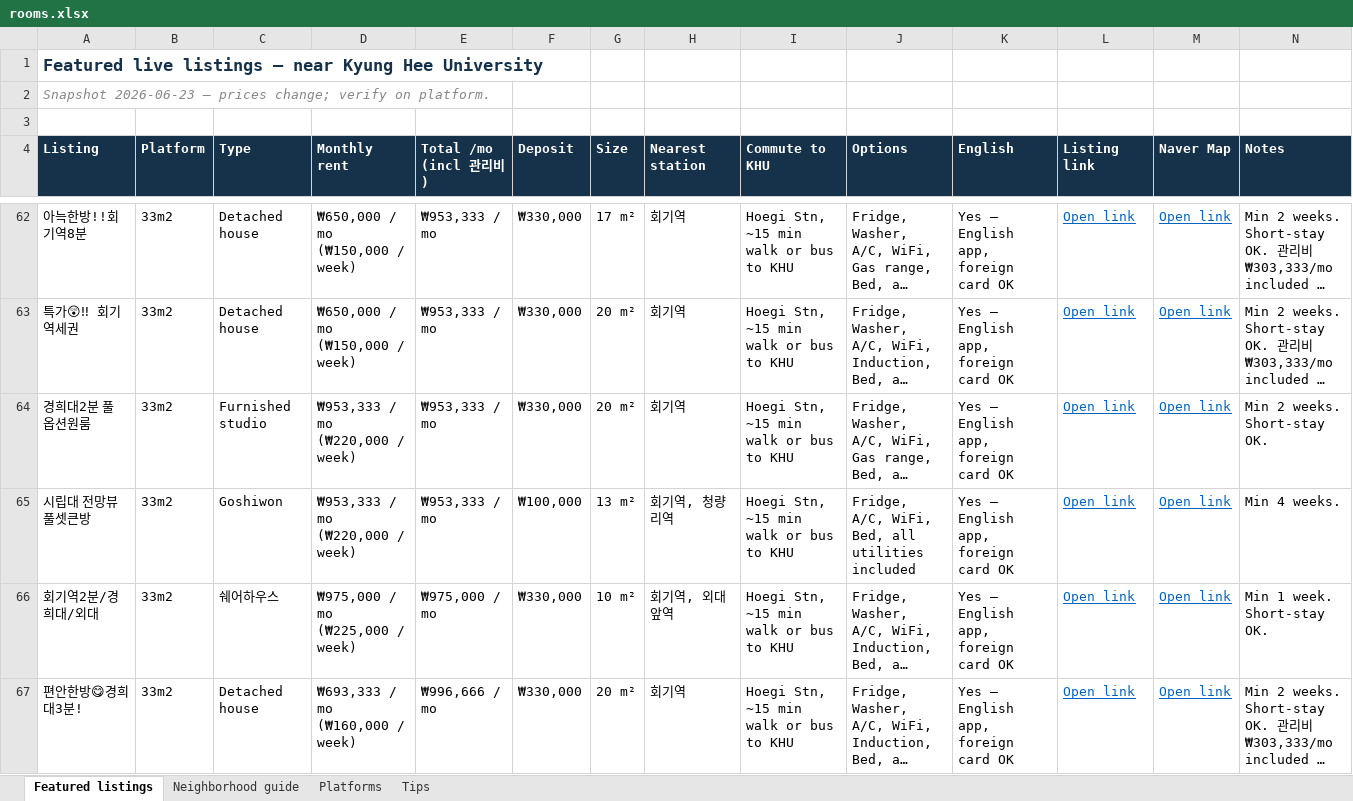
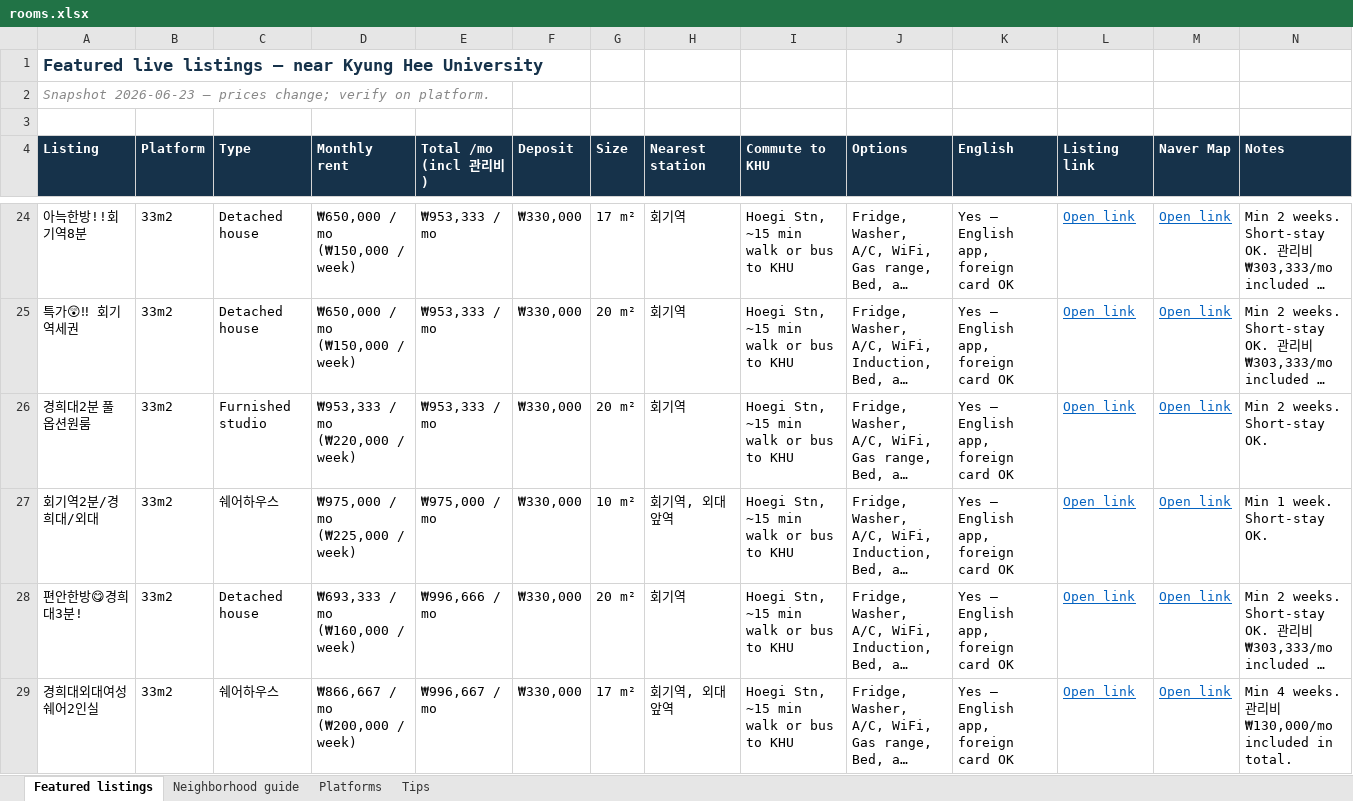
Before and after one commit to DevSonny/seoul-room-finder, an Excel workbook: rooms.xlsx, sheet Featured listings, drawn as a sheet; only a part is shown, gaps mark what is left out; the shorter side is filled out with more unchanged rows; long unchanged cells end in …; values as stored, in another font and other column widths than the file's, no borders; the diff covers the shown part only; the diff names each change by its address in the sheet, - before the commit and + after, or states it on an @@ line.

```diff
--- a/rooms.xlsx (sheet Featured listings)
+++ b/rooms.xlsx (sheet Featured listings)
-row 65: 시립대 전망뷰 풀셋큰방 | 33m2 | Goshiwon | ₩953,333 / mo (₩220,000 / week) | ₩953,333 / mo | ₩100,000 | 13 m² | 회기역, 청량리역 | Hoegi Stn, ~15 min walk or bus to KHU | Fridge, A/C, WiFi, Bed, all utilities included | Yes — English app, foreign card OK | Open link | Open link | Min 4 weeks.
```
Also changed, not shown: 44 removed rows elsewhere in this sheet, 4 other files.
